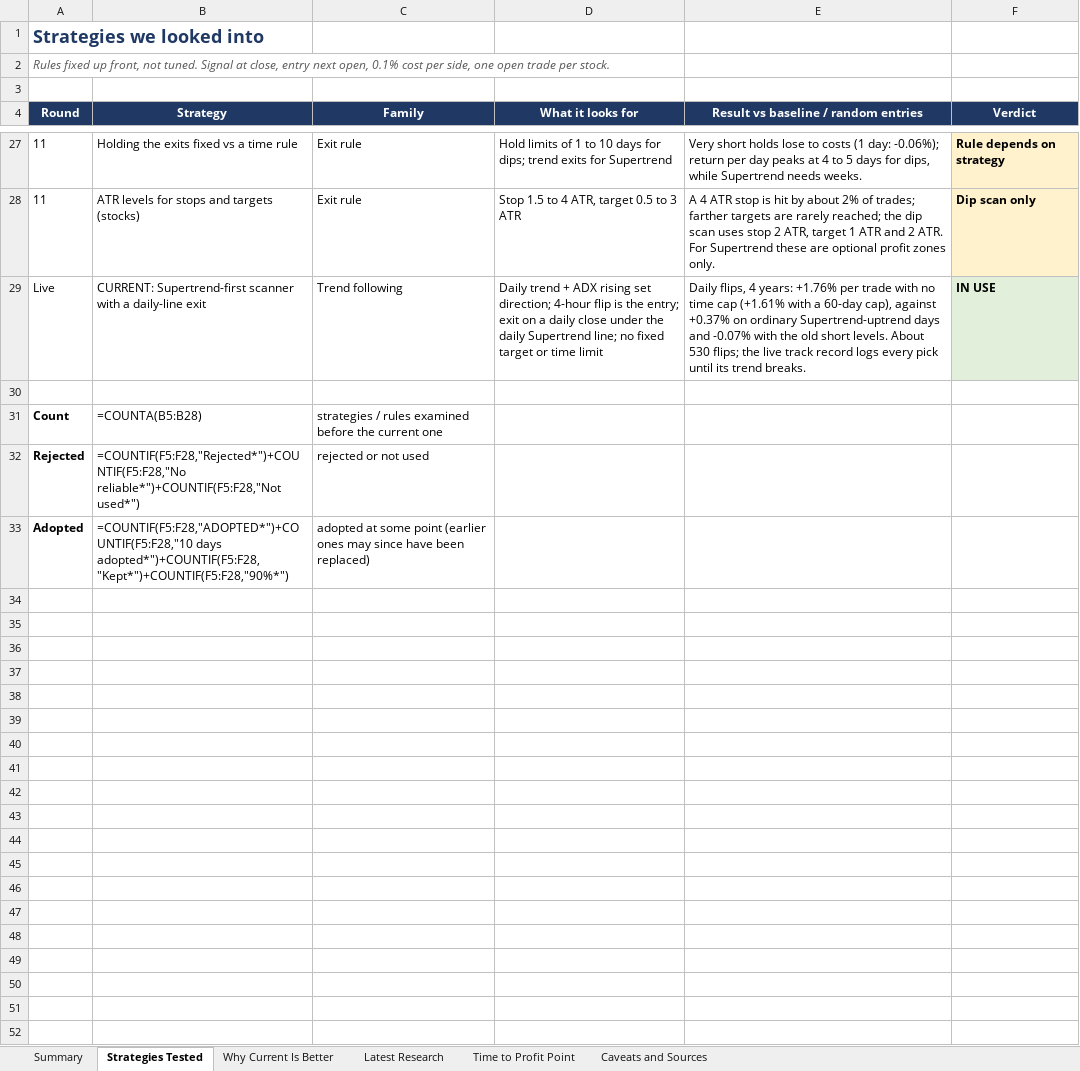
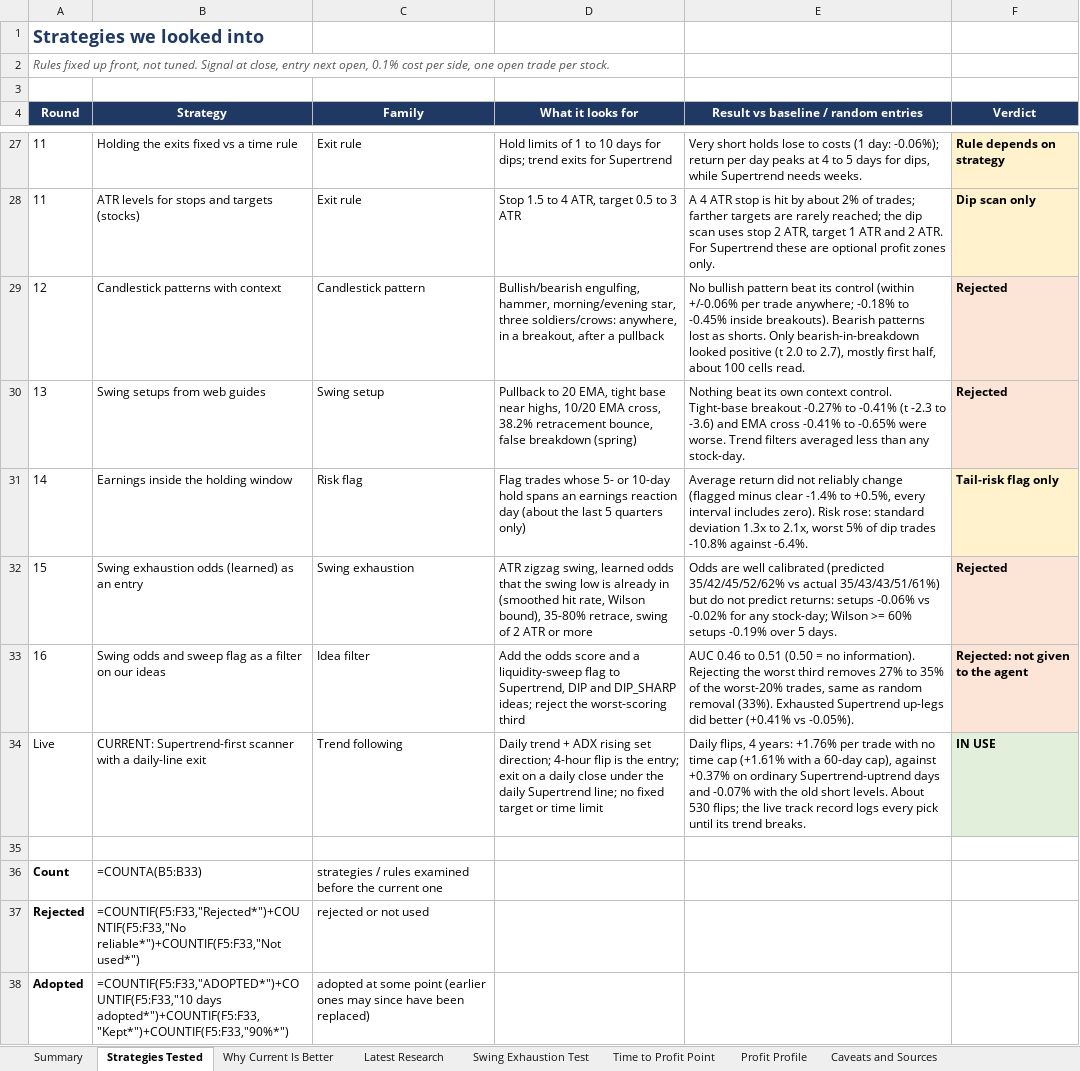
Before and after one commit to VipulLedelsea/portfolio-intelligence, an Excel workbook: docs/Strategy_Comparison.xlsx, sheet Strategies Tested, drawn as a sheet; only a part is shown, gaps mark what is left out; values as stored, in another font and other column widths than the file's, no borders; formulas without a stored value are shown as written; addresses are those after the commit; the diff names each change by its address in the sheet, - before the commit and + after, or states it on an @@ line.

```diff
--- a/docs/Strategy_Comparison.xlsx (sheet Strategies Tested)
+++ b/docs/Strategy_Comparison.xlsx (sheet Strategies Tested)
+sheet tab: Swing Exhaustion Test
+sheet tab: Profit Profile
+row 29: 12 | Candlestick patterns with context | Candlestick pattern | Bullish/bearish engulfing, hammer, morning/evening star, three soldiers/crows: anywhere, in a breakout, after a pullback | No bullish pattern beat its control (within +/-0.06% per trade anywhere; -0.18% to -0.45% inside breakouts). Bearish patterns lost as shorts. Only bearish-in-breakdown looked positive (t 2.0 to 2.7), mostly first half, about 100 cells read. | Rejected
+row 30: 13 | Swing setups from web guides | Swing setup | Pullback to 20 EMA, tight base near highs, 10/20 EMA cross, 38.2% retracement bounce, false breakdown (spring) | Nothing beat its own context control. Tight-base breakout -0.27% to -0.41% (t -2.3 to -3.6) and EMA cross -0.41% to -0.65% were worse. Trend filters averaged less than any stock-day. | Rejected
+row 31: 14 | Earnings inside the holding window | Risk flag | Flag trades whose 5- or 10-day hold spans an earnings reaction day (about the last 5 quarters only) | Average return did not reliably change (flagged minus clear -1.4% to +0.5%, every interval includes zero). Risk rose: standard deviation 1.3x to 2.1x, worst 5% of dip trades -10.8% against -6.4%. | Tail-risk flag only
+row 32: 15 | Swing exhaustion odds (learned) as an entry | Swing exhaustion | ATR zigzag swing, learned odds that the swing low is already in (smoothed hit rate, Wilson bound), 35-80% retrace, swing of 2 ATR or more | Odds are well calibrated (predicted 35/42/45/52/62% vs actual 35/43/43/51/61%) but do not predict returns: setups -0.06% vs -0.02% for any stock-day; Wilson >= 60% setups -0.19% over 5 days. | Rejected
+row 33: 16 | Swing odds and sweep flag as a filter on our ideas | Idea filter | Add the odds score and a liquidity-sweep flag to Supertrend, DIP and DIP_SHARP ideas; reject the worst-scoring third | AUC 0.46 to 0.51 (0.50 = no information). Rejecting the worst third removes 27% to 35% of the worst-20% trades, same as random removal (33%). Exhausted Supertrend up-legs did better (+0.41% vs -0.05%). | Rejected: not given to the agent
-B36 (Strategy): =COUNTA(B5:B28)
+B36 (Strategy): =COUNTA(B5:B33)
-B37 (Strategy): =COUNTIF(F5:F28,"Rejected*")+COUNTIF(F5:F28,"No reliable*")+COUNTIF(F5:F28,"Not used*")
+B37 (Strategy): =COUNTIF(F5:F33,"Rejected*")+COUNTIF(F5:F33,"No reliable*")+COUNTIF(F5:F33,"Not used*")
-B38 (Strategy): =COUNTIF(F5:F28,"ADOPTED*")+COUNTIF(F5:F28,"10 days adopted*")+COUNTIF(F5:F28,"Kept*")+COUNTIF(F5:F28,"90%*")
+B38 (Strategy): =COUNTIF(F5:F33,"ADOPTED*")+COUNTIF(F5:F33,"10 days adopted*")+COUNTIF(F5:F33,"Kept*")+COUNTIF(F5:F33,"90%*")
```
Also changed, not shown: sheet Summary, sheet Caveats and Sources, charts or pictures, 41 other files.
